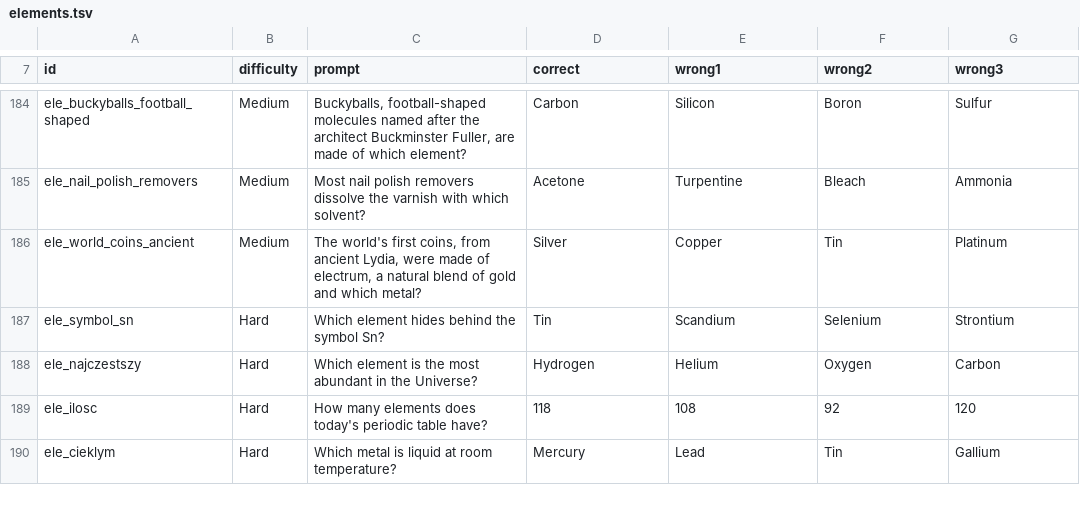
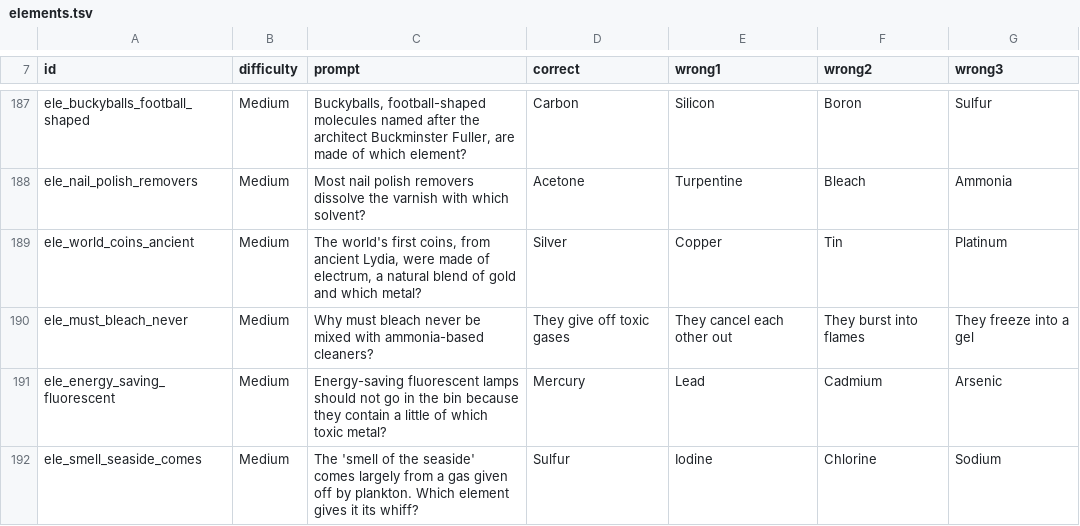
Before and after one commit to AdrianPie/WisdomBound, a TSV file: domain/quizbank/elements.tsv, drawn as a sheet; only a part is shown, gaps mark what is left out; the shorter side is filled out with more unchanged rows; the diff covers the shown part only.

```diff
--- a/domain/quizbank/elements.tsv
+++ b/domain/quizbank/elements.tsv
@@ -186 +189,4 @@ ele_nail_polish_removers	Medium	Most nail polish removers dissolve the varnish w
 ele_world_coins_ancient	Medium	The world's first coins, from ancient Lydia, were made of electrum, a natural blend of gold and which metal?	Silver	Copper	Tin	Platinum
+ele_must_bleach_never	Medium	Why must bleach never be mixed with ammonia-based cleaners?	They give off toxic gases	They cancel each other out	They burst into flames	They freeze into a gel
+ele_energy_saving_fluorescent	Medium	Energy-saving fluorescent lamps should not go in the bin because they contain a little of which toxic metal?	Mercury	Lead	Cadmium	Arsenic
+ele_smell_seaside_comes	Medium	The 'smell of the seaside' comes largely from a gas given off by plankton. Which element gives it its whiff?	Sulfur	Iodine	Chlorine	Sodium
```
Also changed, not shown: 12 added rows elsewhere in this file, domain/quizbank/animals.tsv, 10 other files.
